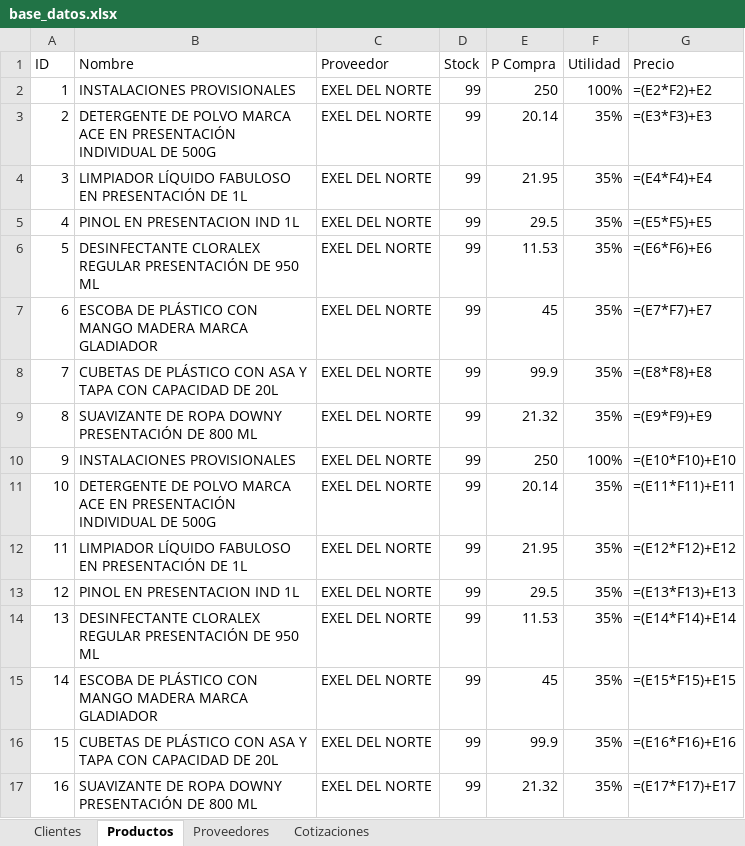
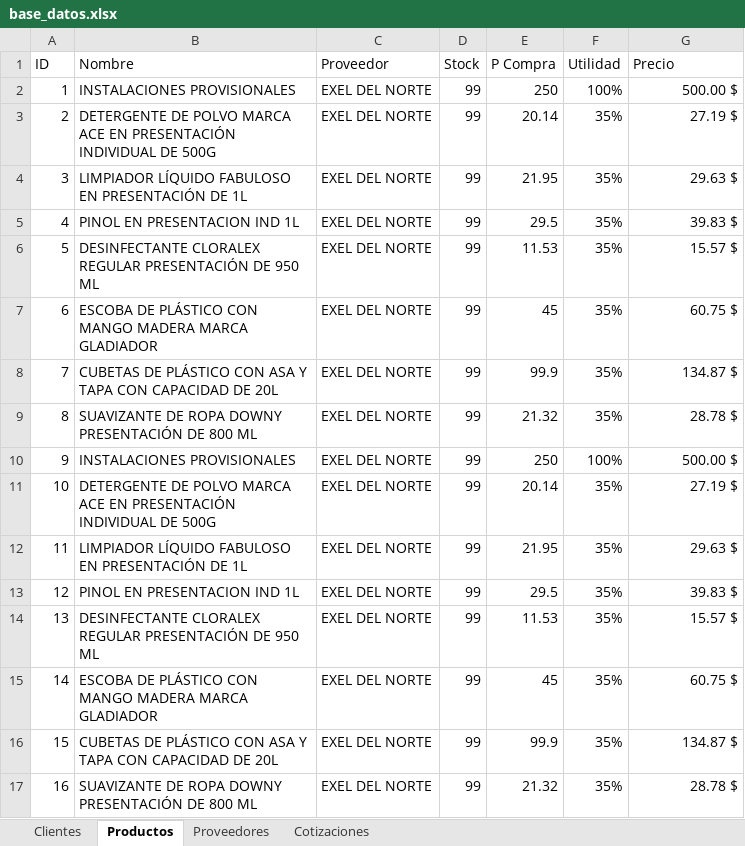
Before and after one commit to Cdruetta/Cotizador-recibos, an Excel workbook: base_datos.xlsx, sheet Productos, drawn as a sheet; values as stored, in another font and other column widths than the file's, no borders; formulas without a stored value are shown as written; the diff names each change by its address in the sheet, - before the commit and + after, or states it on an @@ line.

```diff
--- a/base_datos.xlsx (sheet Productos)
+++ b/base_datos.xlsx (sheet Productos)
-G2 (Precio): =(E2*F2)+E2
+G2 (Precio): 500.00 $
-G3 (Precio): =(E3*F3)+E3
+G3 (Precio): 27.19 $
-G4 (Precio): =(E4*F4)+E4
+G4 (Precio): 29.63 $
-G5 (Precio): =(E5*F5)+E5
+G5 (Precio): 39.83 $
-G6 (Precio): =(E6*F6)+E6
+G6 (Precio): 15.57 $
-G7 (Precio): =(E7*F7)+E7
+G7 (Precio): 60.75 $
-G8 (Precio): =(E8*F8)+E8
+G8 (Precio): 134.87 $
-G9 (Precio): =(E9*F9)+E9
+G9 (Precio): 28.78 $
-G10 (Precio): =(E10*F10)+E10
+G10 (Precio): 500.00 $
-G11 (Precio): =(E11*F11)+E11
+G11 (Precio): 27.19 $
-G12 (Precio): =(E12*F12)+E12
+G12 (Precio): 29.63 $
-G13 (Precio): =(E13*F13)+E13
+G13 (Precio): 39.83 $
-G14 (Precio): =(E14*F14)+E14
+G14 (Precio): 15.57 $
-G15 (Precio): =(E15*F15)+E15
+G15 (Precio): 60.75 $
-G16 (Precio): =(E16*F16)+E16
+G16 (Precio): 134.87 $
-G17 (Precio): =(E17*F17)+E17
+G17 (Precio): 28.78 $
```
Also changed, not shown: 8 other files.
